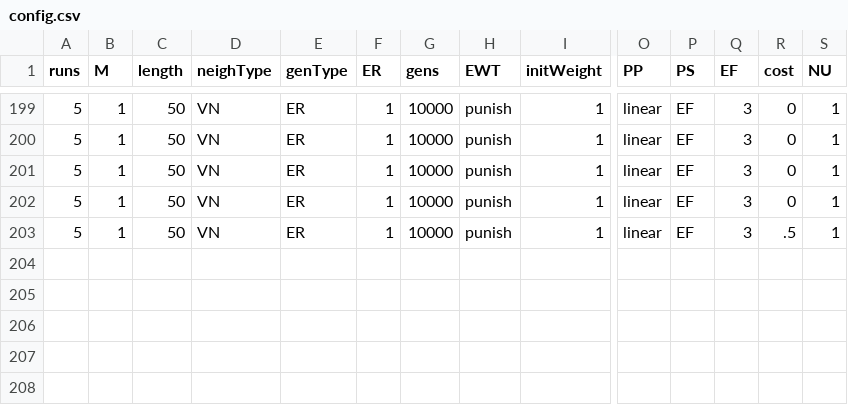
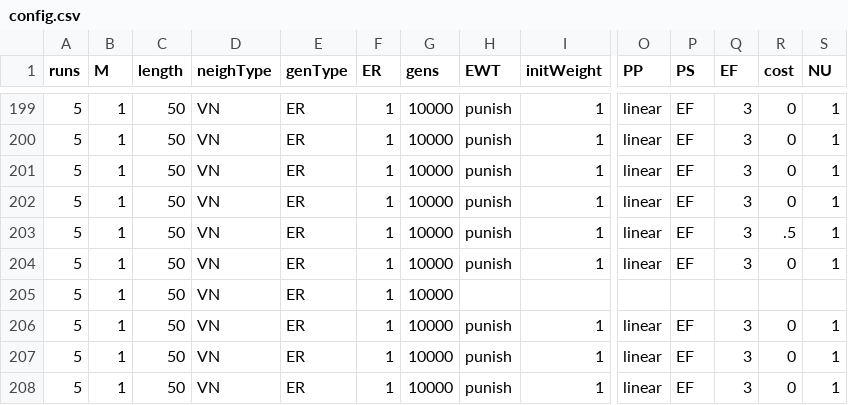
Before and after one commit to EvanORiordan/evoUG2, a CSV file: config.csv, drawn as a sheet; only a part is shown, gaps mark what is left out; rows hold the shown columns only; the diff names each change by its address in the sheet, - before the commit and + after, or states it on an @@ line.

```diff
--- a/config.csv
+++ b/config.csv
+row 204: 5 | 1 | 50 | VN | ER | 1 | 10000 | punish | 1 | linear | EF | 3 | 0 | 1
+row 205: 5 | 1 | 50 | VN | ER | 1 | 10000
+row 206: 5 | 1 | 50 | VN | ER | 1 | 10000 | punish | 1 | linear | EF | 3 | 0 | 1
+row 207: 5 | 1 | 50 | VN | ER | 1 | 10000 | punish | 1 | linear | EF | 3 | 0 | 1
+row 208: 5 | 1 | 50 | VN | ER | 1 | 10000 | punish | 1 | linear | EF | 3 | 0 | 1
```
Also changed, not shown: 1 other file.
